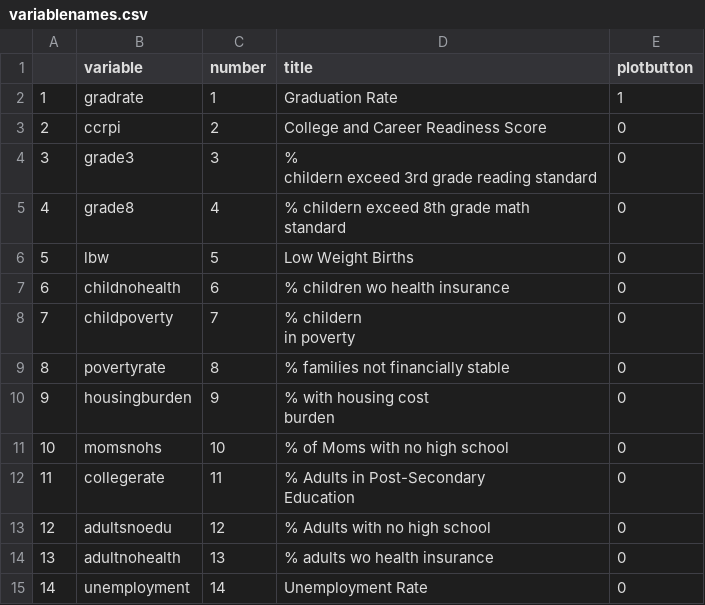
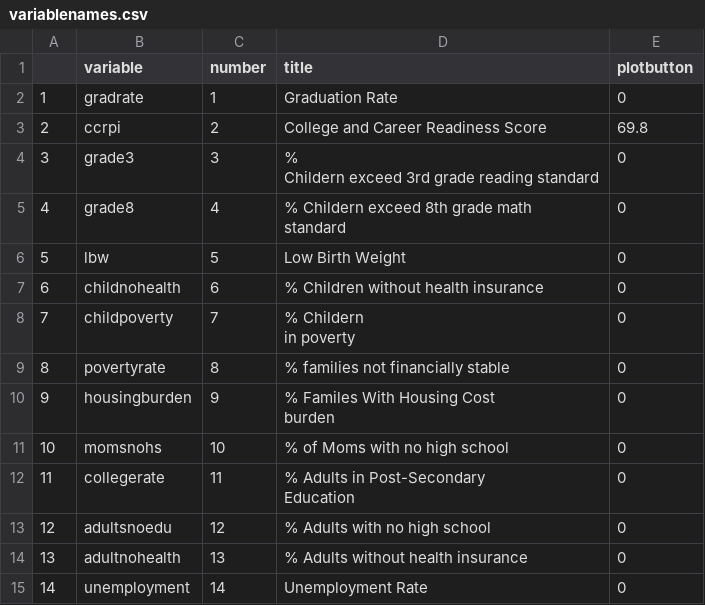
Before and after one commit to mlane3/unitedway, a CSV file: data/variablenames.csv, drawn as a sheet.

```diff
--- a/data/variablenames.csv
+++ b/data/variablenames.csv
@@ -1,15 +1,15 @@
 "","variable","number","title","plotbutton"
-"1","gradrate",1,"Graduation Rate",1
-"2","ccrpi",2,"College and Career Readiness Score",0
-"3","grade3",3,"%
-childern exceed 3rd grade reading standard",0
-"4","grade8",4,"% childern exceed 8th grade math
-standard",0
-"5","lbw",5,"Low Weight Births",0
-"6","childnohealth",6,"% children wo health insurance",0
-"7","childpoverty",7,"% childern
-in poverty",0
+"1","gradrate",1,"Graduation Rate",0
+"2","ccrpi",2,"College and Career Readiness Score",69.8
+"3","grade3",3,"%
+Childern exceed 3rd grade reading standard",0
+"4","grade8",4,"% Childern exceed 8th grade math
+standard",0
+"5","lbw",5,"Low Birth Weight",0
+"6","childnohealth",6,"% Children without health insurance",0
+"7","childpoverty",7,"% Childern
+in poverty",0
 "8","povertyrate",8,"% families not financially stable",0
-"9","housingburden",9,"% with housing cost
-burden",0
+"9","housingburden",9,"% Familes With Housing Cost
+burden",0
 "10","momsnohs",10,"% of Moms with no high school",0
@@ -18,3 +18,3 @@ Education",0
 "12","adultsnoedu",12,"% Adults with no high school",0
-"13","adultnohealth",13,"% adults wo health insurance",0
+"13","adultnohealth",13,"% Adults without health insurance",0
 "14","unemployment",14,"Unemployment Rate",0
```
Also changed, not shown: data/county constrants.csv, 1 other file.
